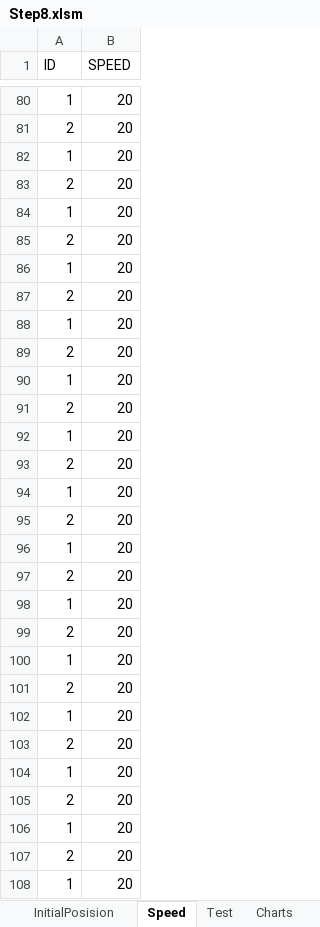
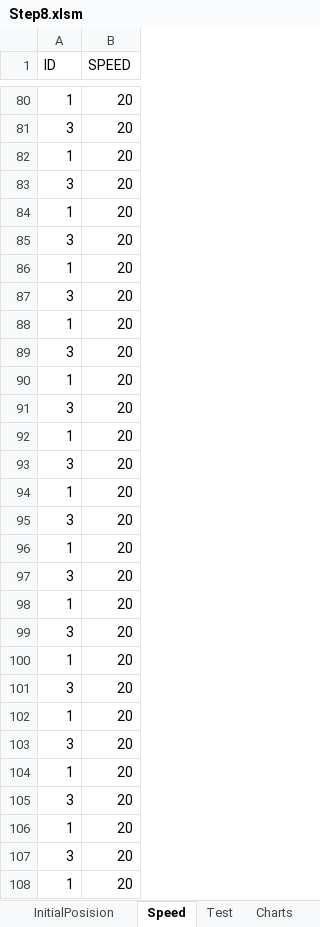
Before and after one commit to Rakhmanov-Sergey/Step, an Excel workbook: Step8.xlsm, sheet Speed, drawn as a sheet; only a part is shown, gaps mark what is left out; values as stored, in another font and other column widths than the file's, no borders; the diff covers the shown part only; the diff names each change by its address in the sheet, - before the commit and + after, or states it on an @@ line.

```diff
--- a/Step8.xlsm (sheet Speed)
+++ b/Step8.xlsm (sheet Speed)
-A81 (ID): 2
+A81 (ID): 3
-A83 (ID): 2
+A83 (ID): 3
-A85 (ID): 2
+A85 (ID): 3
-A87 (ID): 2
+A87 (ID): 3
-A89 (ID): 2
+A89 (ID): 3
-A91 (ID): 2
+A91 (ID): 3
-A93 (ID): 2
+A93 (ID): 3
-A95 (ID): 2
+A95 (ID): 3
-A97 (ID): 2
+A97 (ID): 3
-A99 (ID): 2
+A99 (ID): 3
-A101 (ID): 2
+A101 (ID): 3
-A103 (ID): 2
+A103 (ID): 3
-A105 (ID): 2
+A105 (ID): 3
-A107 (ID): 2
+A107 (ID): 3
```
Also changed, not shown: 39 added rows, 39 removed rows and 8 edited cells elsewhere in this sheet, sheet Test, sheet InitialPosision, charts or pictures, 6 other files.
